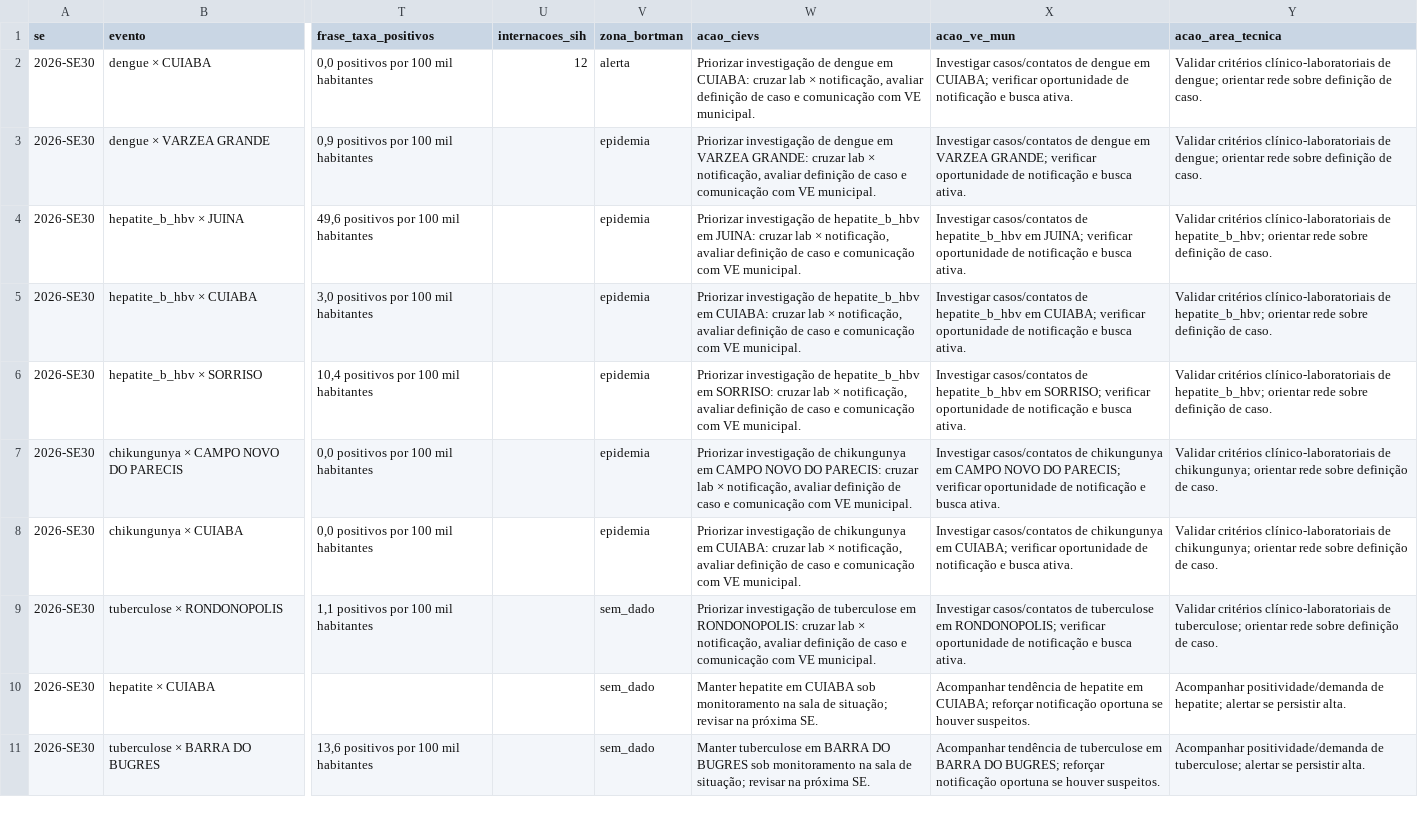
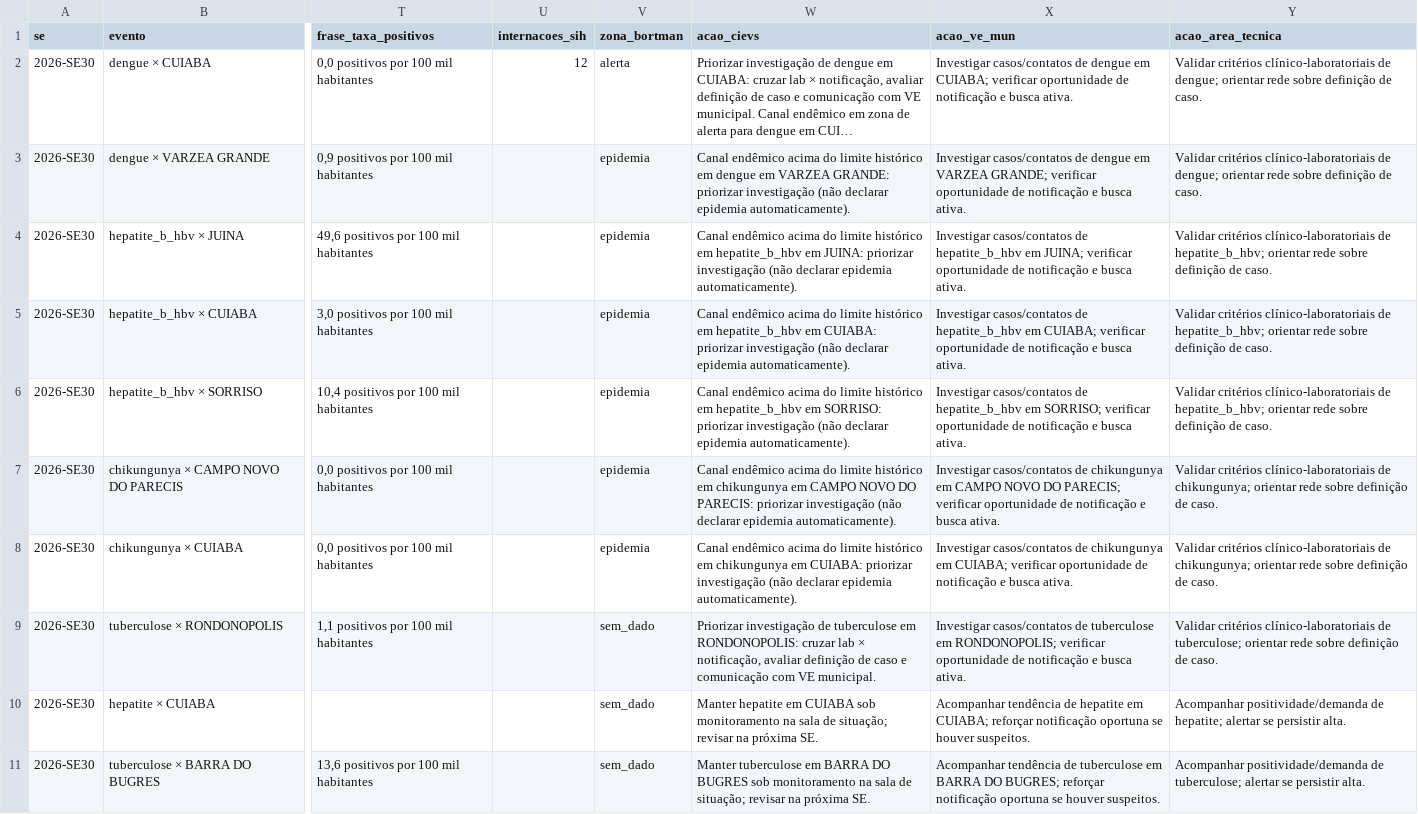
Before and after one commit to menandesneto51/LACEN-MT, a CSV file: saida_pipeline/radar_eventos_risco.csv, drawn as a sheet; only a part is shown, gaps mark what is left out; the diff names each change by its address in the sheet, - before the commit and + after, or states it on an @@ line.

```diff
--- a/saida_pipeline/radar_eventos_risco.csv
+++ b/saida_pipeline/radar_eventos_risco.csv
-W2 (acao_cievs): …VE municipal.
+W2 (acao_cievs): …VE municipal. Canal endêmico em zona de alerta para dengue em CUI…
-W3 (acao_cievs): Priorizar investigação de dengue em VARZEA GRANDE: cruzar lab × notificação, avaliar definição de caso e comunicação com VE municipal.
+W3 (acao_cievs): Canal endêmico acima do limite histórico em dengue em VARZEA GRANDE: priorizar investigação (não declarar epidemia automaticamente).
-W4 (acao_cievs): Priorizar investigação de hepatite_b_hbv em JUINA: cruzar lab × notificação, avaliar definição de caso e comunicação com VE municipal.
+W4 (acao_cievs): Canal endêmico acima do limite histórico em hepatite_b_hbv em JUINA: priorizar investigação (não declarar epidemia automaticamente).
-W5 (acao_cievs): Priorizar investigação de hepatite_b_hbv em CUIABA: cruzar lab × notificação, avaliar definição de caso e comunicação com VE municipal.
+W5 (acao_cievs): Canal endêmico acima do limite histórico em hepatite_b_hbv em CUIABA: priorizar investigação (não declarar epidemia automaticamente).
-W6 (acao_cievs): Priorizar investigação de hepatite_b_hbv em SORRISO: cruzar lab × notificação, avaliar definição de caso e comunicação com VE municipal.
+W6 (acao_cievs): Canal endêmico acima do limite histórico em hepatite_b_hbv em SORRISO: priorizar investigação (não declarar epidemia automaticamente).
-W7 (acao_cievs): Priorizar investigação de chikungunya em CAMPO NOVO DO PARECIS: cruzar lab × notificação, avaliar definição de caso e comunicação com VE municipal.
+W7 (acao_cievs): Canal endêmico acima do limite histórico em chikungunya em CAMPO NOVO DO PARECIS: priorizar investigação (não declarar epidemia automaticamente).
-W8 (acao_cievs): Priorizar investigação de chikungunya em CUIABA: cruzar lab × notificação, avaliar definição de caso e comunicação com VE municipal.
+W8 (acao_cievs): Canal endêmico acima do limite histórico em chikungunya em CUIABA: priorizar investigação (não declarar epidemia automaticamente).
```
Also changed, not shown: 30 other files.
